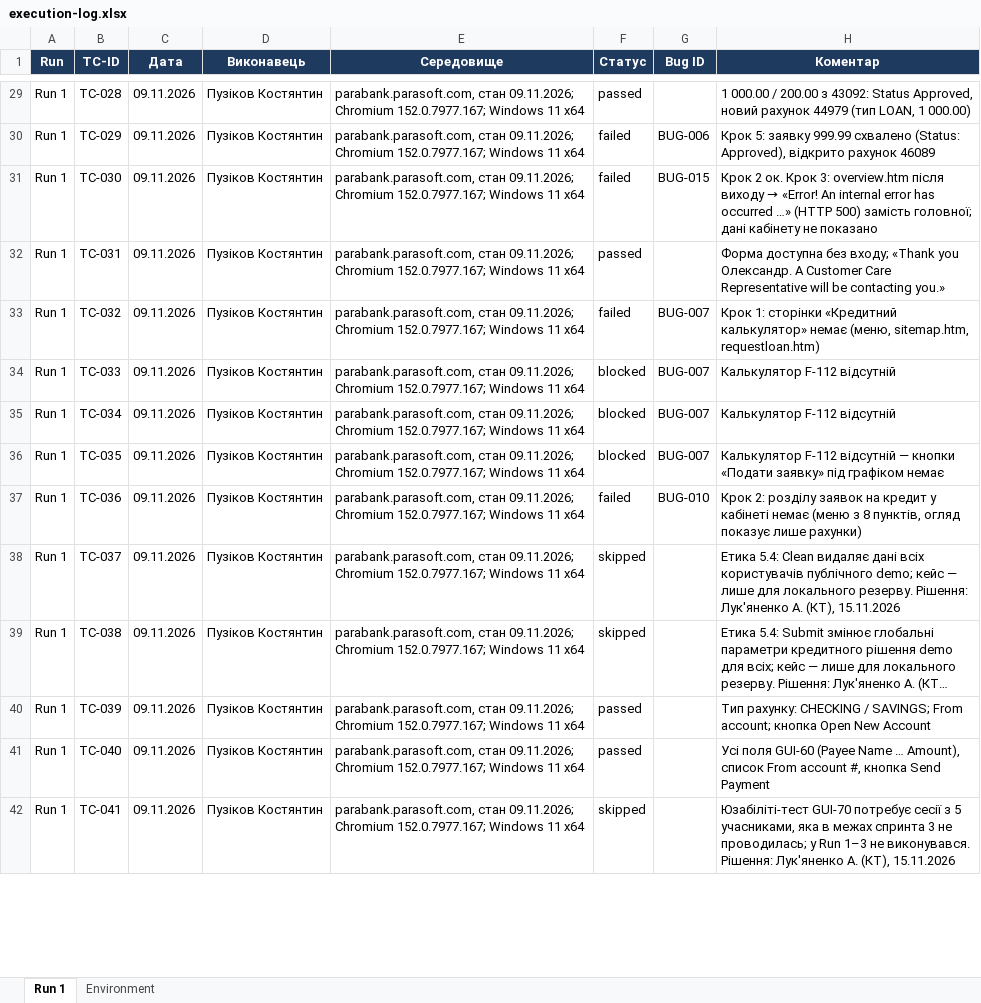
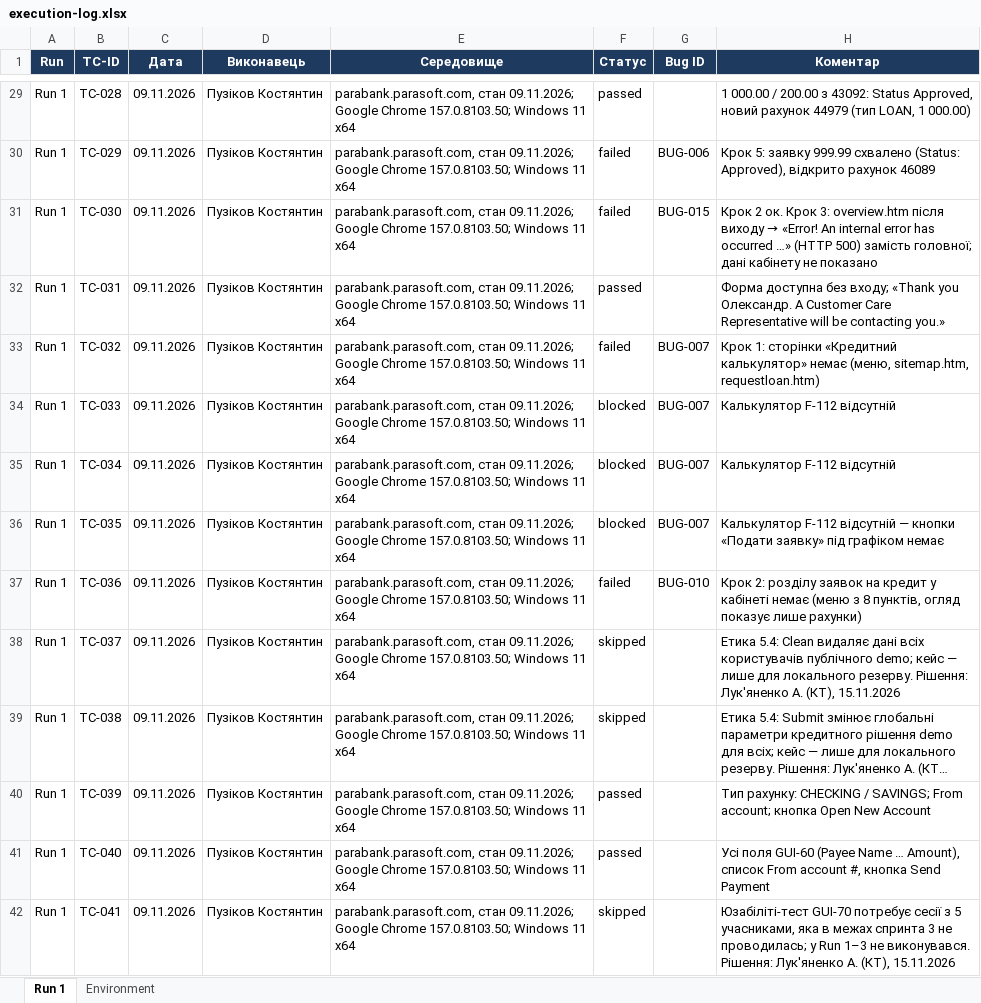
Before and after one commit to DenisKurko/tzyapz, an Excel workbook: docs/sprint3/execution-log.xlsx, sheet Run 1, drawn as a sheet; only a part is shown, gaps mark what is left out; long unchanged cells end in …; values as stored, in another font and other column widths than the file's, no borders; conditional formats not drawn; the diff covers the shown part only; the diff names each change by its address in the sheet, - before the commit and + after, or states it on an @@ line.

```diff
--- a/docs/sprint3/execution-log.xlsx (sheet Run 1)
+++ b/docs/sprint3/execution-log.xlsx (sheet Run 1)
-E29:E42 (Середовище): …стан 09.11.2026; Chromium 152.0.7977.167; Windows 11…
+E29:E42 (Середовище): …стан 09.11.2026; Google Chrome 157.0.8103.50; Windows 11…
```
Also changed, not shown: 54 edited cells elsewhere in this sheet, sheet Environment.
